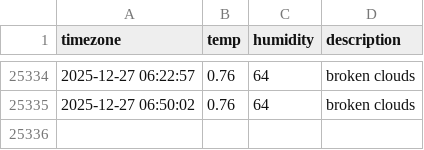
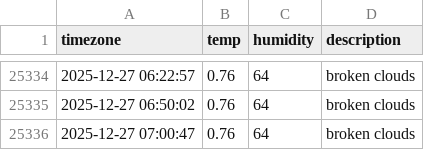
Before and after one commit to taemin-ctrl/seoul_weather, a CSV file: seoul_weather.csv, drawn as a sheet; only a part is shown, gaps mark what is left out.

```diff
--- a/seoul_weather.csv
+++ b/seoul_weather.csv
@@ -25335 +25335,2 @@ timezone,temp,humidity,description
 2025-12-27 06:50:02,0.76,64,broken clouds
+2025-12-27 07:00:47,0.76,64,broken clouds
```
